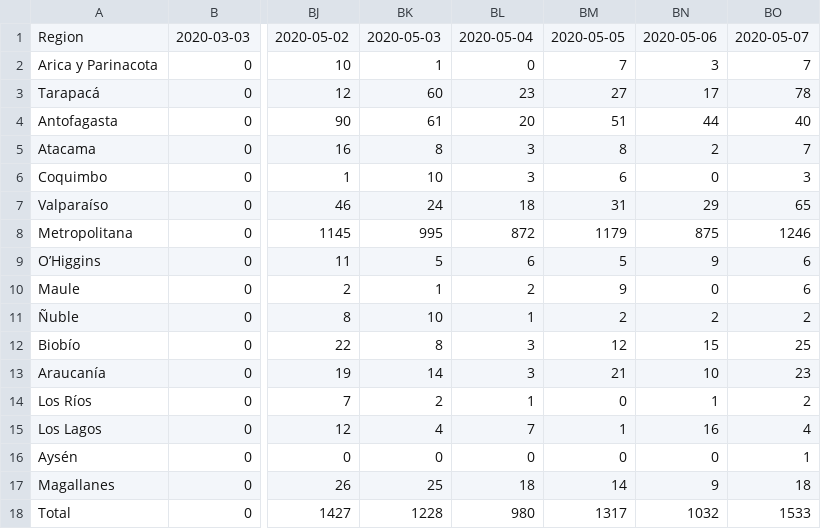
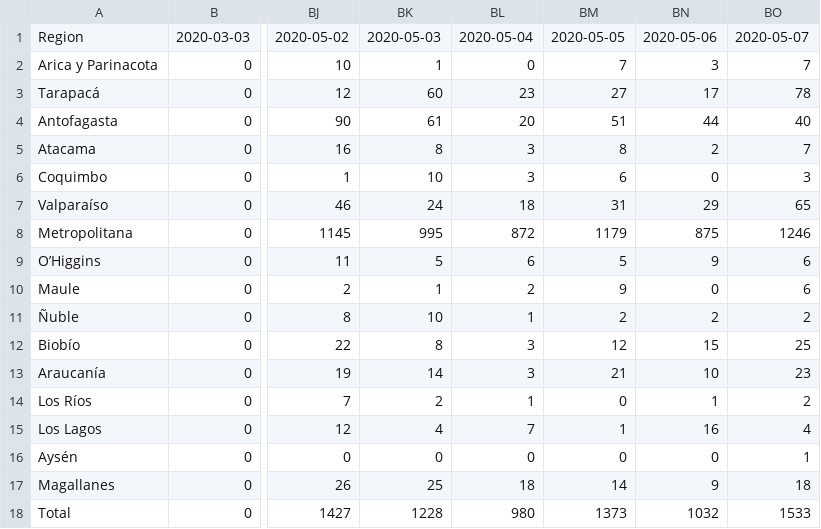
Before and after one commit to jaguridi/Datos-COVID19, a CSV file: output/producto13/CasosNuevosCumulativo.csv, drawn as a sheet; only a part is shown, gaps mark what is left out; the diff names each change by its address in the sheet, - before the commit and + after, or states it on an @@ line.

Commit message:
Update CasosNuevosCumulativo.csv
Fix error from origin

```diff
--- a/output/producto13/CasosNuevosCumulativo.csv
+++ b/output/producto13/CasosNuevosCumulativo.csv
-BM18: 1317
+BM18: 1373
```
